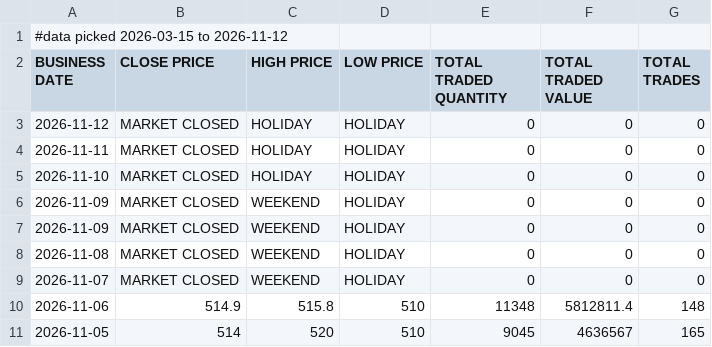
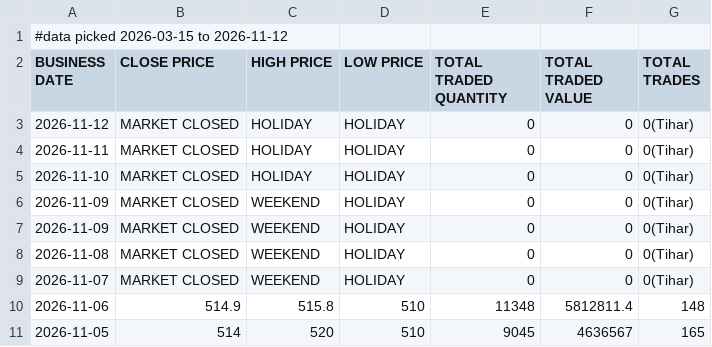
Before and after one commit to sushanttds-jpg/HfIN_Analysis_Using_Python, a CSV file: Stock Trading of Hotel Forest Inn Limited.csv, drawn as a sheet; only a part is shown.

Commit message:
Update Stock Trading of Hotel Forest Inn Limited.csv

```diff
--- a/Stock Trading of Hotel Forest Inn Limited.csv
+++ b/Stock Trading of Hotel Forest Inn Limited.csv
@@ -2,9 +2,9 @@
 BUSINESS DATE,CLOSE PRICE,HIGH PRICE,LOW PRICE,TOTAL TRADED QUANTITY,TOTAL TRADED VALUE,TOTAL TRADES
-2026-11-12,MARKET CLOSED,HOLIDAY,HOLIDAY,0,0,0
-2026-11-11,MARKET CLOSED,HOLIDAY,HOLIDAY,0,0,0
-2026-11-10,MARKET CLOSED,HOLIDAY,HOLIDAY,0,0,0
-2026-11-09,MARKET CLOSED,WEEKEND,HOLIDAY,0,0,0
-2026-11-09,MARKET CLOSED,WEEKEND,HOLIDAY,0,0,0
-2026-11-08,MARKET CLOSED,WEEKEND,HOLIDAY,0,0,0
-2026-11-07,MARKET CLOSED,WEEKEND,HOLIDAY,0,0,0
+2026-11-12,MARKET CLOSED,HOLIDAY,HOLIDAY,0,0,0(Tihar)
+2026-11-11,MARKET CLOSED,HOLIDAY,HOLIDAY,0,0,0(Tihar)
+2026-11-10,MARKET CLOSED,HOLIDAY,HOLIDAY,0,0,0(Tihar)
+2026-11-09,MARKET CLOSED,WEEKEND,HOLIDAY,0,0,0(Tihar)
+2026-11-09,MARKET CLOSED,WEEKEND,HOLIDAY,0,0,0(Tihar)
+2026-11-08,MARKET CLOSED,WEEKEND,HOLIDAY,0,0,0(Tihar)
+2026-11-07,MARKET CLOSED,WEEKEND,HOLIDAY,0,0,0(Tihar)
 2026-11-06,514.9,515.8,510,11348,5812811.4,148
```
